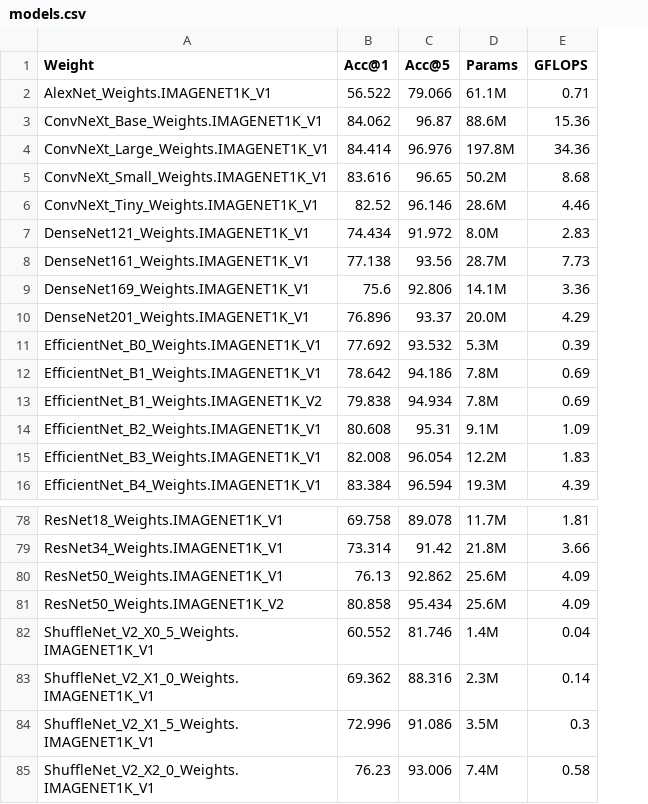
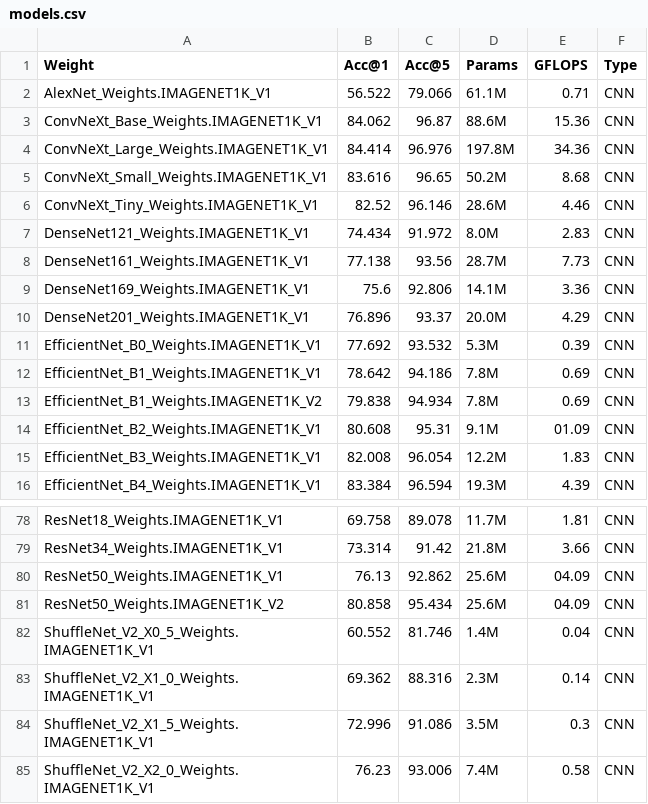
Before and after one commit to chcomin/curso-visao-computacional-2024, a CSV file: M12_topicos_extra/models.csv, drawn as a sheet; only a part is shown, gaps mark what is left out; the diff names each change by its address in the sheet, - before the commit and + after, or states it on an @@ line.

```diff
--- a/M12_topicos_extra/models.csv
+++ b/M12_topicos_extra/models.csv
+column F (Type), rows 2-16: all CNN; rows 78-85: all CNN
-E14 (GFLOPS): 1.09
+E14 (GFLOPS): 01.09
-E80:E81 (GFLOPS): 4.09
+E80:E81 (GFLOPS): 04.09
```
Also changed, not shown: 6 other files.
